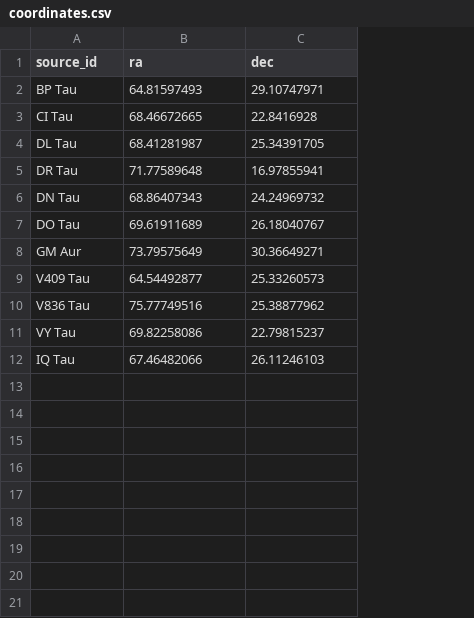
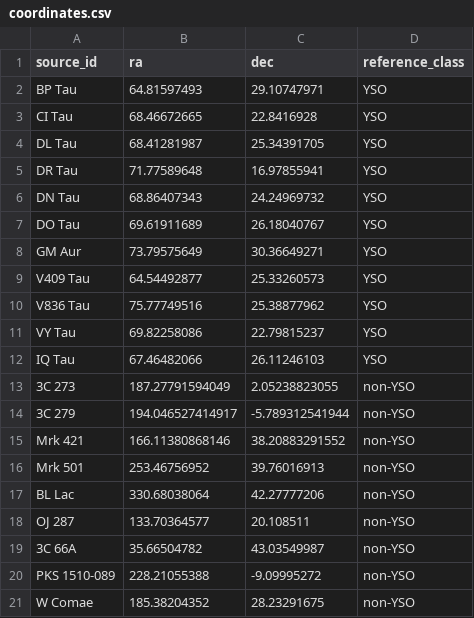
Before and after one commit to martongabor/DLYSO, a CSV file: dlyso_assets/coordinates.csv, drawn as a sheet; the diff names each change by its address in the sheet, - before the commit and + after, or states it on an @@ line.

```diff
--- a/dlyso_assets/coordinates.csv
+++ b/dlyso_assets/coordinates.csv
+column D (reference_class), rows 2-12: all YSO
+row 13: 3C 273 | 187.27791594049 | 2.05238823055 | non-YSO
+row 14: 3C 279 | 194.046527414917 | -5.789312541944 | non-YSO
+row 15: Mrk 421 | 166.11380868146 | 38.20883291552 | non-YSO
+row 16: Mrk 501 | 253.46756952 | 39.76016913 | non-YSO
+row 17: BL Lac | 330.68038064 | 42.27777206 | non-YSO
+row 18: OJ 287 | 133.70364577 | 20.108511 | non-YSO
+row 19: 3C 66A | 35.66504782 | 43.03549987 | non-YSO
+row 20: PKS 1510-089 | 228.21055388 | -9.09995272 | non-YSO
+row 21: W Comae | 185.38204352 | 28.23291675 | non-YSO
```
Also changed, not shown: docs/screenshot-results.csv, examples/coordinates.csv, 32 other files.
